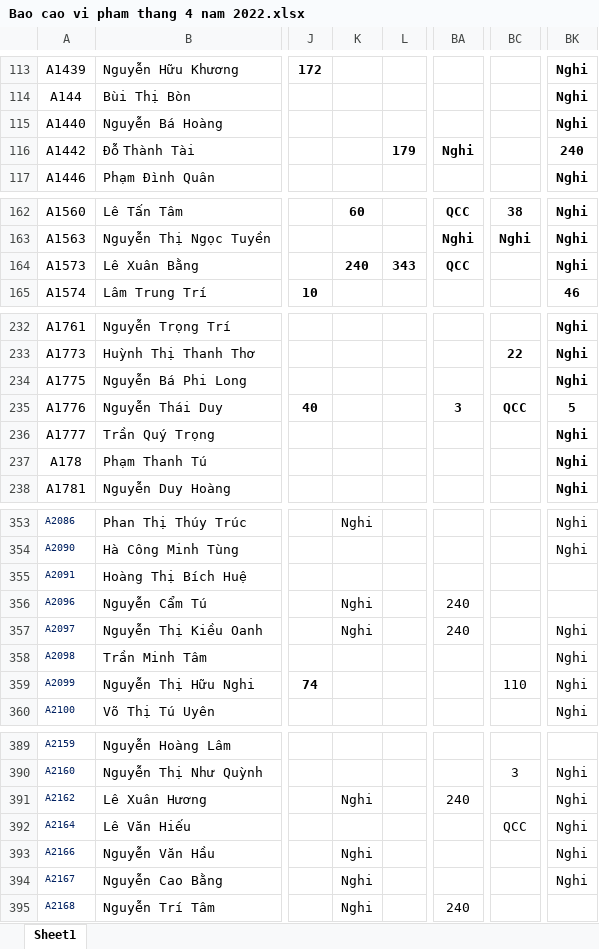
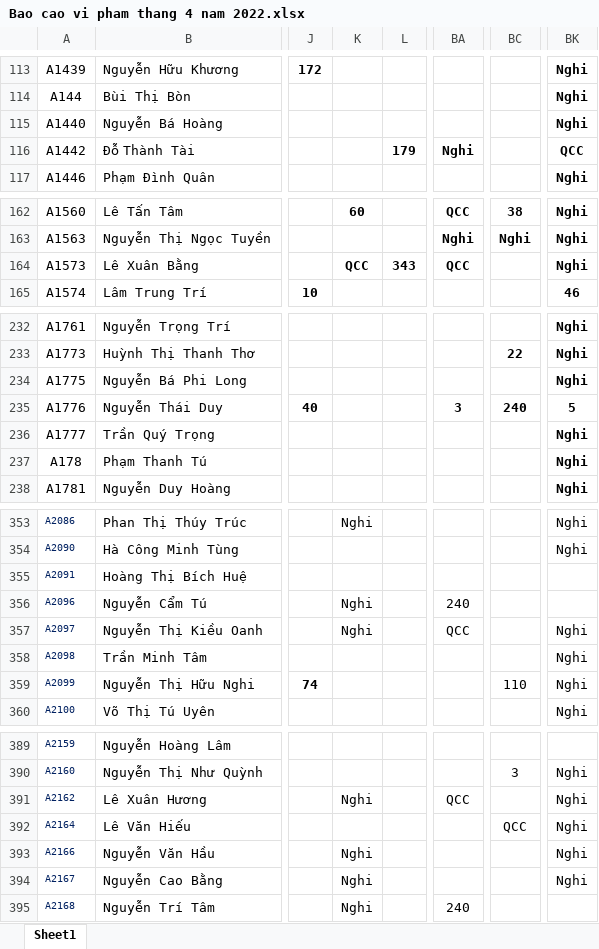
Before and after one commit to Skymanking/cham-cong, an Excel workbook: report/Bao cao vi pham thang 4 nam 2022.xlsx, sheet Sheet1, drawn as a sheet; only a part is shown, gaps mark what is left out; values as stored, in another font and other column widths than the file's, no borders; conditional formats not drawn; the diff covers the shown part only; the diff names each change by its address in the sheet, - before the commit and + after, or states it on an @@ line.

```diff
--- a/report/Bao cao vi pham thang 4 nam 2022.xlsx (sheet Sheet1)
+++ b/report/Bao cao vi pham thang 4 nam 2022.xlsx (sheet Sheet1)
-BK116: 240
+BK116: QCC
-K164: 240
+K164: QCC
-BC235: QCC
+BC235: 240
-BA357: 240
+BA357: QCC
-BA391: 240
+BA391: QCC
```
Also changed, not shown: 12 edited cells elsewhere in this sheet, convert/Bao cao vi pham.xlsx, convert/Cong_thang_4.xlsx, 5 other files.
